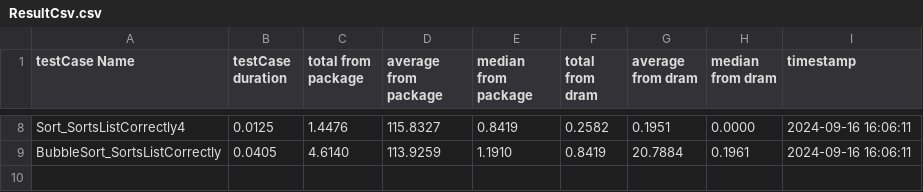
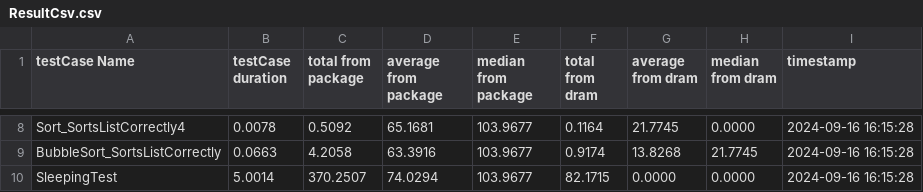
Before and after one commit to fl99kl/MA, a CSV file: CpuIntensiveApp/ResultCsv.csv, drawn as a sheet; only a part is shown, gaps mark what is left out; the diff covers the shown part only; the diff names each change by its address in the sheet, - before the commit and + after, or states it on an @@ line.

```diff
--- a/CpuIntensiveApp/ResultCsv.csv
+++ b/CpuIntensiveApp/ResultCsv.csv
-B8 (testCase duration): 0.0125
+B8 (testCase duration): 0.0078
-C8 (total from package): 1.4476
+C8 (total from package): 0.5092
-D8 (average from package): 115.8327
+D8 (average from package): 65.1681
-E8 (median from package): 0.8419
+E8 (median from package): 103.9677
-F8 (total from dram): 0.2582
+F8 (total from dram): 0.1164
-G8 (average from dram): 0.1951
+G8 (average from dram): 21.7745
-I8:I9 (timestamp): 2024-09-16 16:06:11
+I8:I9 (timestamp): 2024-09-16 16:15:28
-B9 (testCase duration): 0.0405
+B9 (testCase duration): 0.0663
-C9 (total from package): 4.6140
+C9 (total from package): 4.2058
-D9 (average from package): 113.9259
+D9 (average from package): 63.3916
-E9 (median from package): 1.1910
+E9 (median from package): 103.9677
-F9 (total from dram): 0.8419
+F9 (total from dram): 0.9174
-G9 (average from dram): 20.7884
+G9 (average from dram): 13.8268
-H9 (median from dram): 0.1961
+H9 (median from dram): 21.7745
+row 10: SleepingTest | 5.0014 | 370.2507 | 74.0294 | 103.9677 | 82.1715 | 0.0000 | 0.0000 | 2024-09-16 16:15:28
```
Also changed, not shown: 37 edited cells elsewhere in this file, 1 other file.
